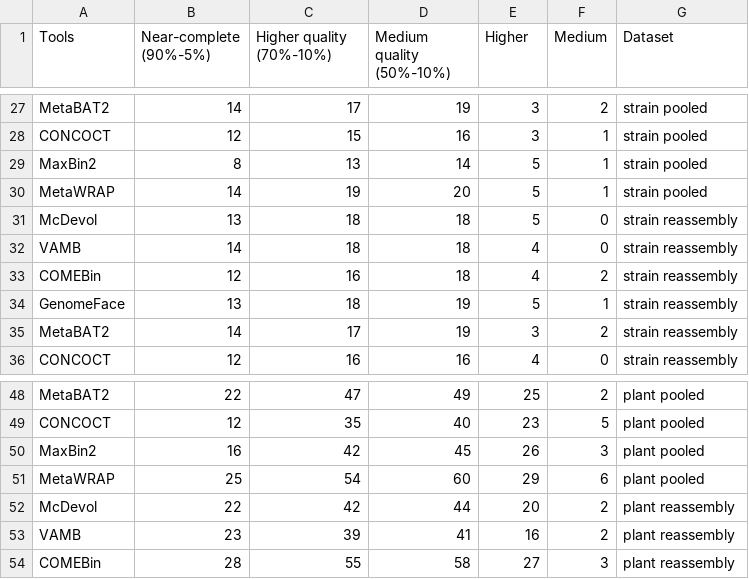
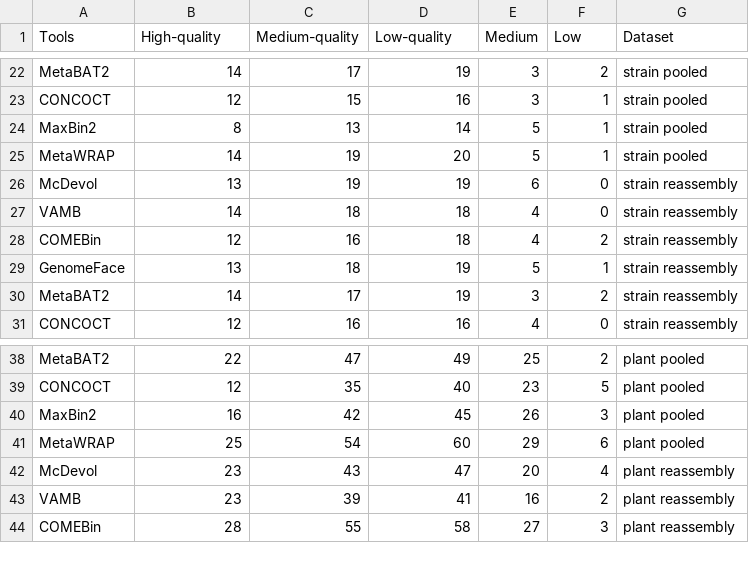
Before and after one commit to soedinglab/binning_benchmarking, a CSV file: results/performance_results.csv, drawn as a sheet; only a part is shown, gaps mark what is left out; the diff covers the shown part only.

```diff
--- a/results/performance_results.csv
+++ b/results/performance_results.csv
@@ -1 +1 @@
-Tools	Near-complete (90%-5%)	Higher quality (70%-10%)	Medium quality (50%-10%)	Higher	Medium	Dataset
+Tools	High-quality	Medium-quality	Low-quality	Medium	Low	Dataset
@@ -30,3 +25,3 @@ MaxBin2	8	13	14	5	1	strain pooled
 MetaWRAP	14	19	20	5	1	strain pooled
-McDevol	13	18	18	5	0	strain reassembly
+McDevol	13	19	19	6	0	strain reassembly
 VAMB	14	18	18	4	0	strain reassembly
@@ -51,3 +41,3 @@ MaxBin2	16	42	45	26	3	plant pooled
 MetaWRAP	25	54	60	29	6	plant pooled
-McDevol	22	42	44	20	2	plant reassembly
+McDevol	23	43	47	20	4	plant reassembly
 VAMB	23	39	41	16	2	plant reassembly
```
Also changed, not shown: 3 added rows, 13 removed rows and 7 edited cells elsewhere in this file, results/AMBER_accuracy.csv, results/AMBER_average_purity_completeness_bp.csv, 9 other files.
